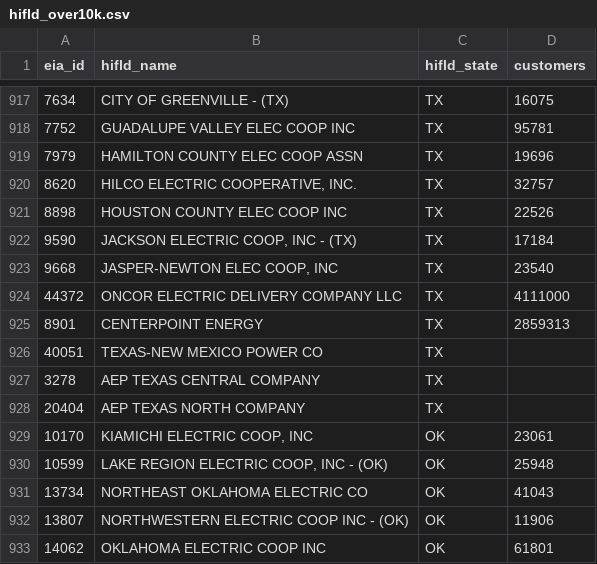
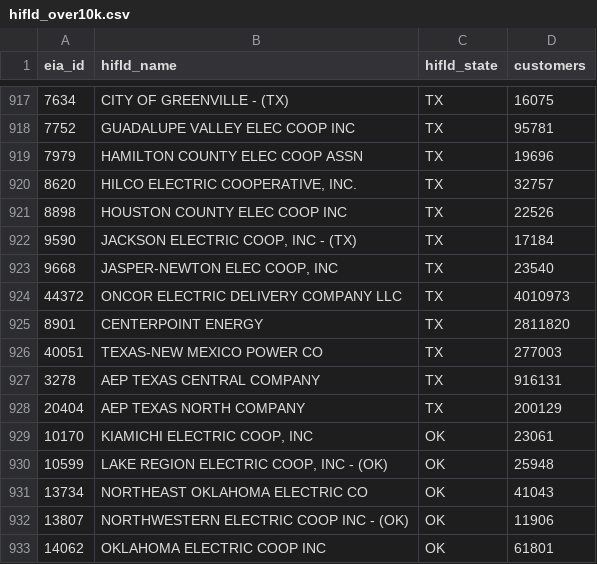
Before and after one commit to nap7645/utility-map, a CSV file: data/raw/hifld_over10k.csv, drawn as a sheet; only a part is shown, gaps mark what is left out.

```diff
--- a/data/raw/hifld_over10k.csv
+++ b/data/raw/hifld_over10k.csv
@@ -923,7 +923,7 @@ eia_id,hifld_name,hifld_state,customers
 9668,"JASPER-NEWTON ELEC COOP, INC",TX,23540
-44372,ONCOR ELECTRIC DELIVERY COMPANY LLC,TX,4111000
-8901,CENTERPOINT ENERGY,TX,2859313
-40051,TEXAS-NEW MEXICO POWER CO,TX,
-3278,AEP TEXAS CENTRAL COMPANY,TX,
-20404,AEP TEXAS NORTH COMPANY,TX,
+44372,ONCOR ELECTRIC DELIVERY COMPANY LLC,TX,4010973
+8901,CENTERPOINT ENERGY,TX,2811820
+40051,TEXAS-NEW MEXICO POWER CO,TX,277003
+3278,AEP TEXAS CENTRAL COMPANY,TX,916131
+20404,AEP TEXAS NORTH COMPANY,TX,200129
 10170,"KIAMICHI ELECTRIC COOP, INC",OK,23061
```
Also changed, not shown: data/processed/presence_scan.csv, data/raw/presence_scan/scan_A.csv, 30 other files.
